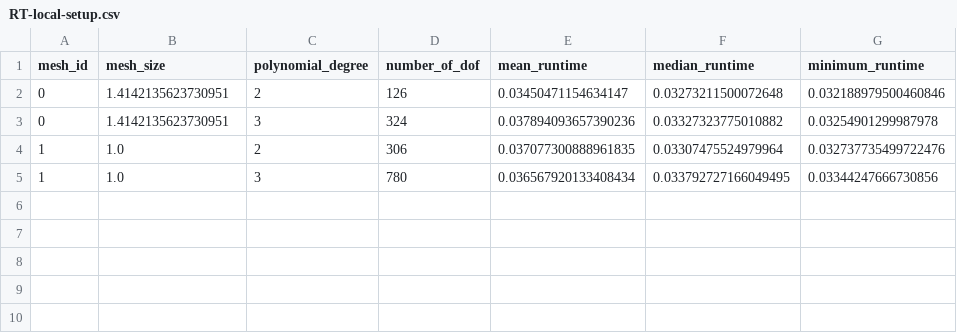
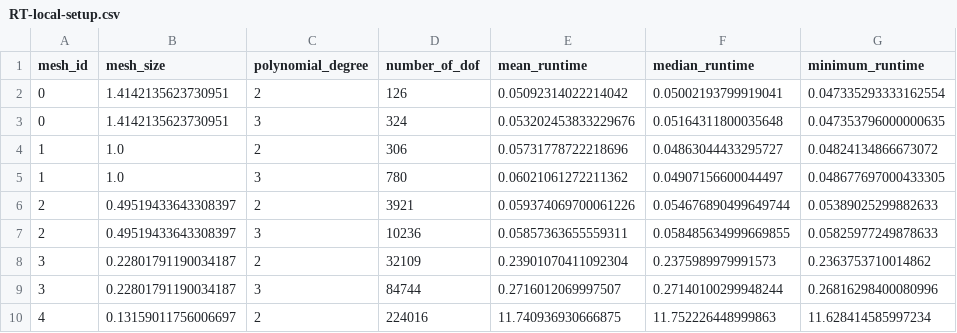
Before and after one commit to olavtyssvang/discrete-poincare, a CSV file: numerical-experiments/output/RT-local-setup.csv, drawn as a sheet.

```diff
--- a/numerical-experiments/output/RT-local-setup.csv
+++ b/numerical-experiments/output/RT-local-setup.csv
@@ -1,5 +1,10 @@
 mesh_id,mesh_size,polynomial_degree,number_of_dof,mean_runtime,median_runtime,minimum_runtime
-0,1.4142135623730951,2,126,0.03450471154634147,0.03273211500072648,0.032188979500460846
-0,1.4142135623730951,3,324,0.037894093657390236,0.03327323775010882,0.03254901299987978
-1,1.0,2,306,0.037077300888961835,0.03307475524979964,0.032737735499722476
-1,1.0,3,780,0.036567920133408434,0.033792727166049495,0.03344247666730856
+0,1.4142135623730951,2,126,0.05092314022214042,0.05002193799919041,0.047335293333162554
+0,1.4142135623730951,3,324,0.053202453833229676,0.05164311800035648,0.047353796000000635
+1,1.0,2,306,0.05731778722218696,0.04863044433295727,0.04824134866673072
+1,1.0,3,780,0.06021061272211362,0.04907156600044497,0.048677697000433305
+2,0.49519433643308397,2,3921,0.059374069700061226,0.054676890499649744,0.05389025299882633
+2,0.49519433643308397,3,10236,0.05857363655559311,0.058485634999669855,0.05825977249878633
+3,0.22801791190034187,2,32109,0.23901070411092304,0.2375989979991573,0.2363753710014862
+3,0.22801791190034187,3,84744,0.2716012069997507,0.27140100299948244,0.26816298400080996
+4,0.13159011756006697,2,224016,11.740936930666875,11.752226448999863,11.628414585997234
```
Also changed, not shown: numerical-experiments/output/DG-local-setup.csv, numerical-experiments/output/Ned1-global-repeated.csv, 28 other files.
